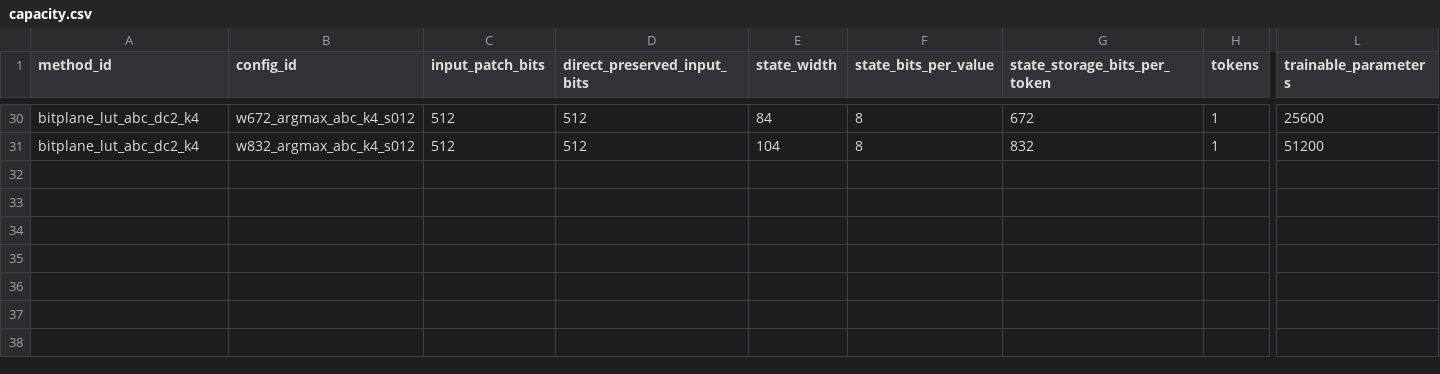
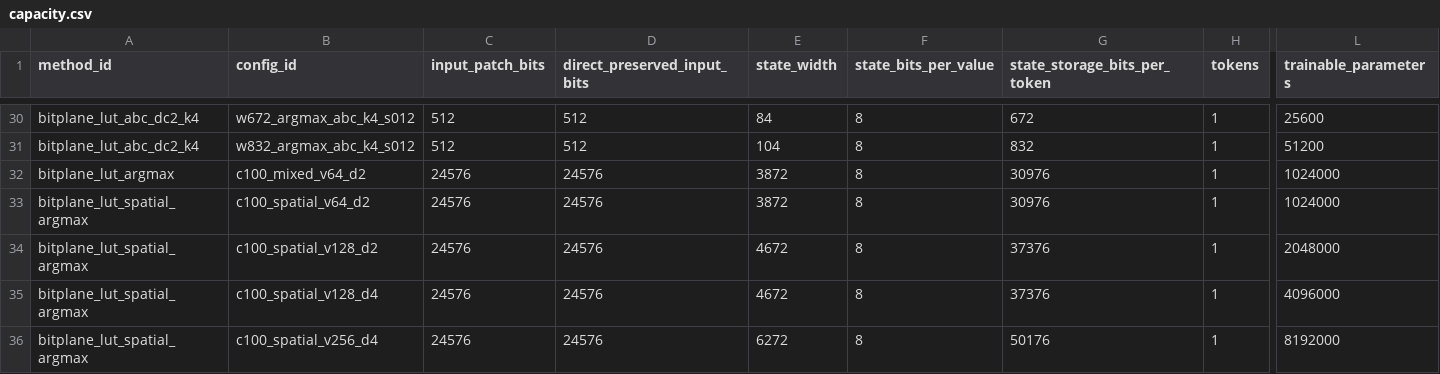
Before and after one commit to chaochao825/learnable_logic, a CSV file: research_registry/capacity.csv, drawn as a sheet; only a part is shown, gaps mark what is left out; rows hold the shown columns only; the diff names each change by its address in the sheet, - before the commit and + after, or states it on an @@ line.

```diff
--- a/research_registry/capacity.csv
+++ b/research_registry/capacity.csv
+row 32: bitplane_lut_argmax | c100_mixed_v64_d2 | 24576 | 24576 | 3872 | 8 | 30976 | 1 | 1024000
+row 33: bitplane_lut_spatial_argmax | c100_spatial_v64_d2 | 24576 | 24576 | 3872 | 8 | 30976 | 1 | 1024000
+row 34: bitplane_lut_spatial_argmax | c100_spatial_v128_d2 | 24576 | 24576 | 4672 | 8 | 37376 | 1 | 2048000
+row 35: bitplane_lut_spatial_argmax | c100_spatial_v128_d4 | 24576 | 24576 | 4672 | 8 | 37376 | 1 | 4096000
+row 36: bitplane_lut_spatial_argmax | c100_spatial_v256_d4 | 24576 | 24576 | 6272 | 8 | 50176 | 1 | 8192000
```
Also changed, not shown: research_registry/methods.csv, 12 other files.
